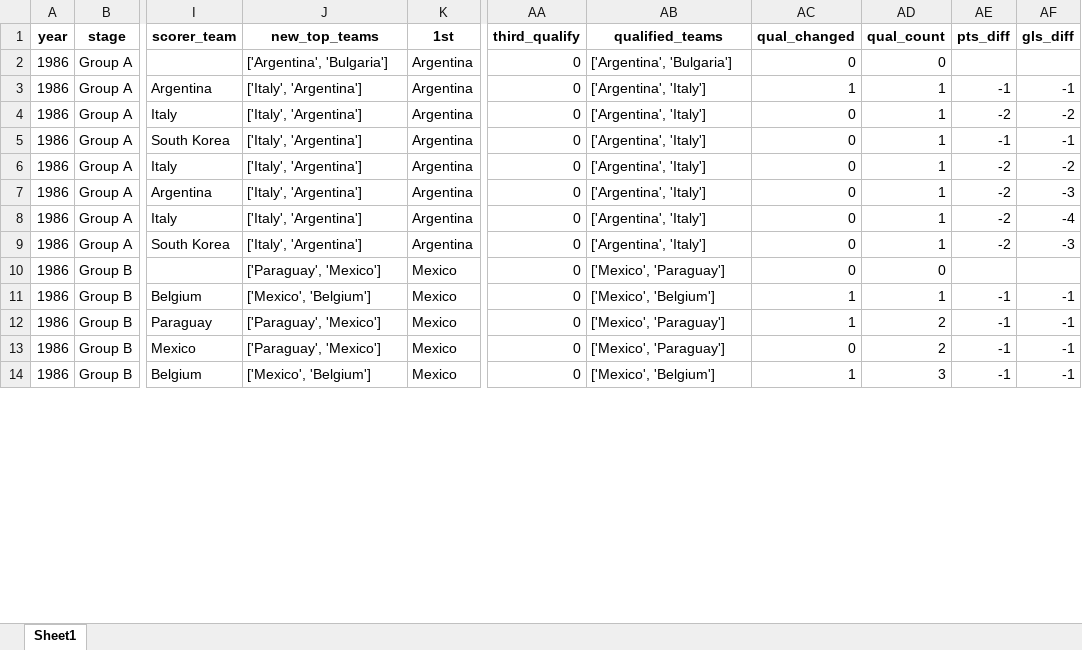
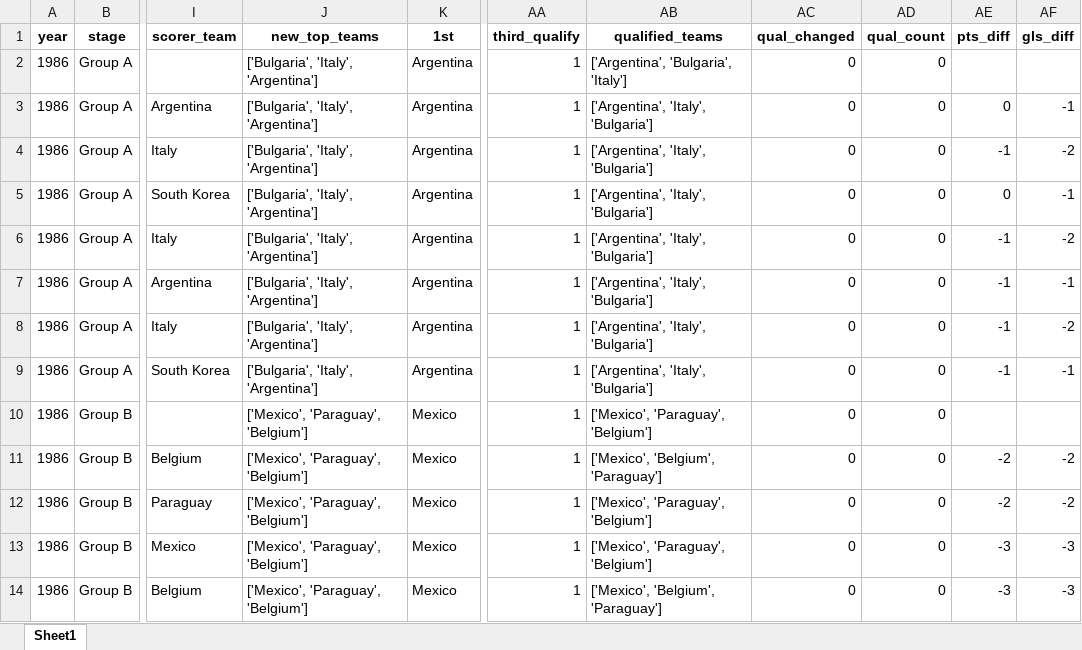
Before and after one commit to AEGDDI/tiebreak_wc, an Excel workbook: data/out/wiki/men/uefa/wc/goals_wc_uefa.xlsx, sheet Sheet1, drawn as a sheet; only a part is shown, gaps mark what is left out; values as stored, in another font and other column widths than the file's, no borders; the diff covers the shown part only; the diff names each change by its address in the sheet, - before the commit and + after, or states it on an @@ line.

```diff
--- a/data/out/wiki/men/uefa/wc/goals_wc_uefa.xlsx (sheet Sheet1)
+++ b/data/out/wiki/men/uefa/wc/goals_wc_uefa.xlsx (sheet Sheet1)
-J2 (new_top_teams): ['Argentina', 'Bulgaria']
+J2 (new_top_teams): ['Bulgaria', 'Italy', 'Argentina']
-AA2:AA14 (third_qualify): 0
+AA2:AA14 (third_qualify): 1
-AB2 (qualified_teams): ['Argentina', 'Bulgaria']
+AB2 (qualified_teams): ['Argentina', 'Bulgaria', 'Italy']
-J3:J9 (new_top_teams): ['Italy', 'Argentina']
+J3:J9 (new_top_teams): ['Bulgaria', 'Italy', 'Argentina']
-AB3:AB9 (qualified_teams): ['Argentina', 'Italy']
+AB3:AB9 (qualified_teams): ['Argentina', 'Italy', 'Bulgaria']
-AC3 (qual_changed): 1
+AC3 (qual_changed): 0
-AD3:AD9 (qual_count): 1
+AD3:AD9 (qual_count): 0
-AE3 (pts_diff): -1
+AE3 (pts_diff): 0
-AE4 (pts_diff): -2
+AE4 (pts_diff): -1
-AE5 (pts_diff): -1
+AE5 (pts_diff): 0
-AE6:AE9 (pts_diff): -2
+AE6:AE9 (pts_diff): -1
-AF7 (gls_diff): -3
+AF7 (gls_diff): -1
-AF8 (gls_diff): -4
+AF8 (gls_diff): -2
-AF9 (gls_diff): -3
+AF9 (gls_diff): -1
-J10 (new_top_teams): ['Paraguay', 'Mexico']
+J10 (new_top_teams): ['Mexico', 'Paraguay', 'Belgium']
-AB10 (qualified_teams): ['Mexico', 'Paraguay']
+AB10 (qualified_teams): ['Mexico', 'Paraguay', 'Belgium']
-J11 (new_top_teams): ['Mexico', 'Belgium']
+J11 (new_top_teams): ['Mexico', 'Paraguay', 'Belgium']
-AB11 (qualified_teams): ['Mexico', 'Belgium']
+AB11 (qualified_teams): ['Mexico', 'Belgium', 'Paraguay']
-AC11:AC12 (qual_changed): 1
+AC11:AC12 (qual_changed): 0
-AD11 (qual_count): 1
+AD11 (qual_count): 0
-AE11:AE12 (pts_diff): -1
+AE11:AE12 (pts_diff): -2
-AF11:AF12 (gls_diff): -1
+AF11:AF12 (gls_diff): -2
-J12:J13 (new_top_teams): ['Paraguay', 'Mexico']
+J12:J13 (new_top_teams): ['Mexico', 'Paraguay', 'Belgium']
-AB12:AB13 (qualified_teams): ['Mexico', 'Paraguay']
+AB12:AB13 (qualified_teams): ['Mexico', 'Paraguay', 'Belgium']
-AD12:AD13 (qual_count): 2
+AD12:AD13 (qual_count): 0
-AE13:AE14 (pts_diff): -1
+AE13:AE14 (pts_diff): -3
-AF13:AF14 (gls_diff): -1
+AF13:AF14 (gls_diff): -3
-J14 (new_top_teams): ['Mexico', 'Belgium']
+J14 (new_top_teams): ['Mexico', 'Paraguay', 'Belgium']
-AB14 (qualified_teams): ['Mexico', 'Belgium']
+AB14 (qualified_teams): ['Mexico', 'Belgium', 'Paraguay']
-AC14 (qual_changed): 1
+AC14 (qual_changed): 0
-AD14 (qual_count): 3
+AD14 (qual_count): 0
```
Also changed, not shown: 586 edited cells elsewhere in this sheet, data/out/wiki/men/fifa/eu/mbm_eu_fifa.xlsx, data/out/wiki/men/fifa/wc/mbm_wc_fifa.xlsx, 18 other files.
